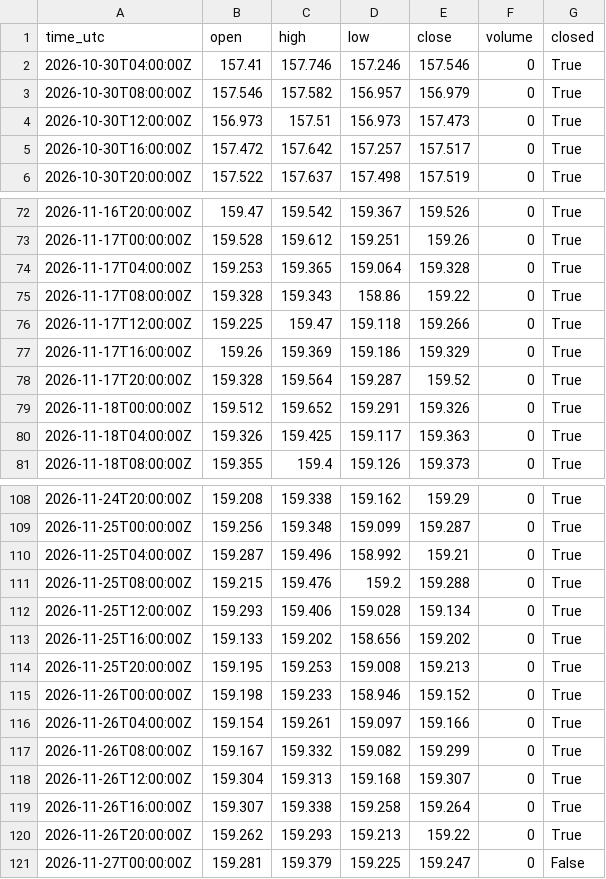
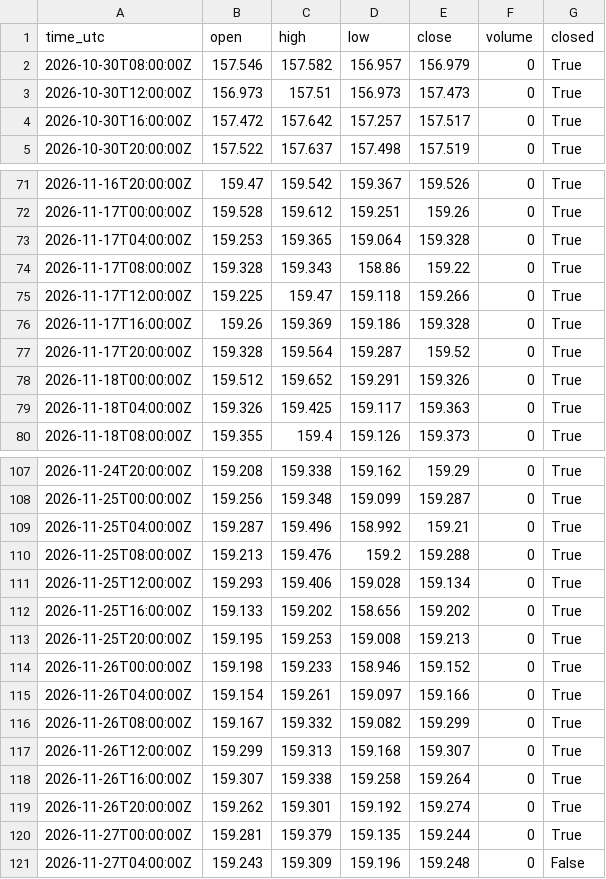
Before and after one commit to misan127Ks/market-data, a CSV file: data/USDJPY_4h.csv, drawn as a sheet; only a part is shown, gaps mark what is left out.

```diff
--- a/data/USDJPY_4h.csv
+++ b/data/USDJPY_4h.csv
@@ -1,3 +1,2 @@
 time_utc,open,high,low,close,volume,closed
-2026-10-30T04:00:00Z,157.41,157.746,157.246,157.546,0,True
 2026-10-30T08:00:00Z,157.546,157.582,156.957,156.979,0,True
@@ -76,3 +75,3 @@ time_utc,open,high,low,close,volume,closed
 2026-11-17T12:00:00Z,159.225,159.47,159.118,159.266,0,True
-2026-11-17T16:00:00Z,159.26,159.369,159.186,159.329,0,True
+2026-11-17T16:00:00Z,159.26,159.369,159.186,159.328,0,True
 2026-11-17T20:00:00Z,159.328,159.564,159.287,159.52,0,True
@@ -110,3 +109,3 @@ time_utc,open,high,low,close,volume,closed
 2026-11-25T04:00:00Z,159.287,159.496,158.992,159.21,0,True
-2026-11-25T08:00:00Z,159.215,159.476,159.2,159.288,0,True
+2026-11-25T08:00:00Z,159.213,159.476,159.2,159.288,0,True
 2026-11-25T12:00:00Z,159.293,159.406,159.028,159.134,0,True
@@ -117,5 +116,6 @@ time_utc,open,high,low,close,volume,closed
 2026-11-26T08:00:00Z,159.167,159.332,159.082,159.299,0,True
-2026-11-26T12:00:00Z,159.304,159.313,159.168,159.307,0,True
+2026-11-26T12:00:00Z,159.299,159.313,159.168,159.307,0,True
 2026-11-26T16:00:00Z,159.307,159.338,159.258,159.264,0,True
-2026-11-26T20:00:00Z,159.262,159.293,159.213,159.22,0,True
-2026-11-27T00:00:00Z,159.281,159.379,159.225,159.247,0,False
+2026-11-26T20:00:00Z,159.262,159.301,159.192,159.274,0,True
+2026-11-27T00:00:00Z,159.281,159.379,159.135,159.244,0,True
+2026-11-27T04:00:00Z,159.243,159.309,159.196,159.248,0,False
```
Also changed, not shown: data/ADA_1d.csv, data/BTC_4h.csv, 8 other files.
